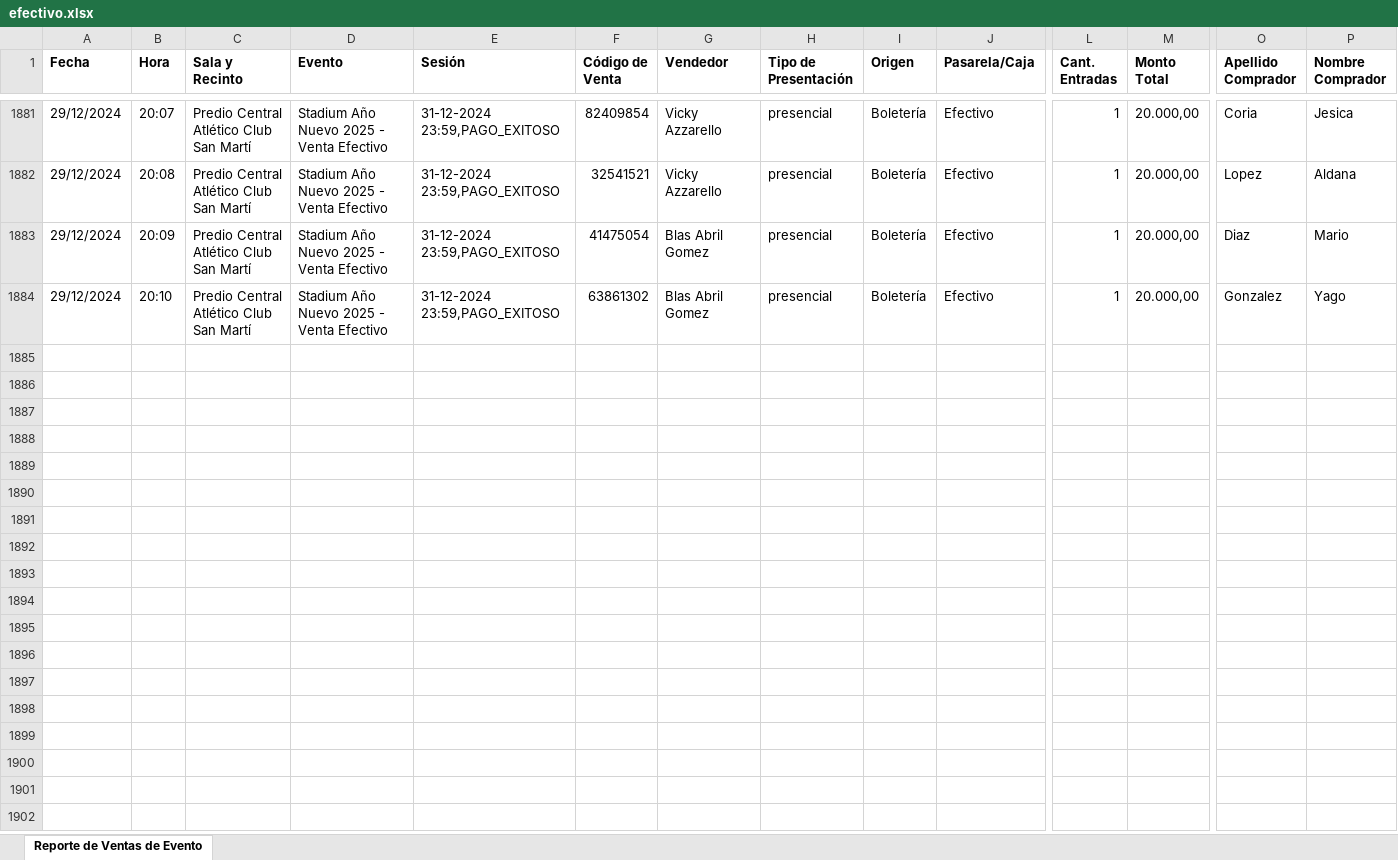
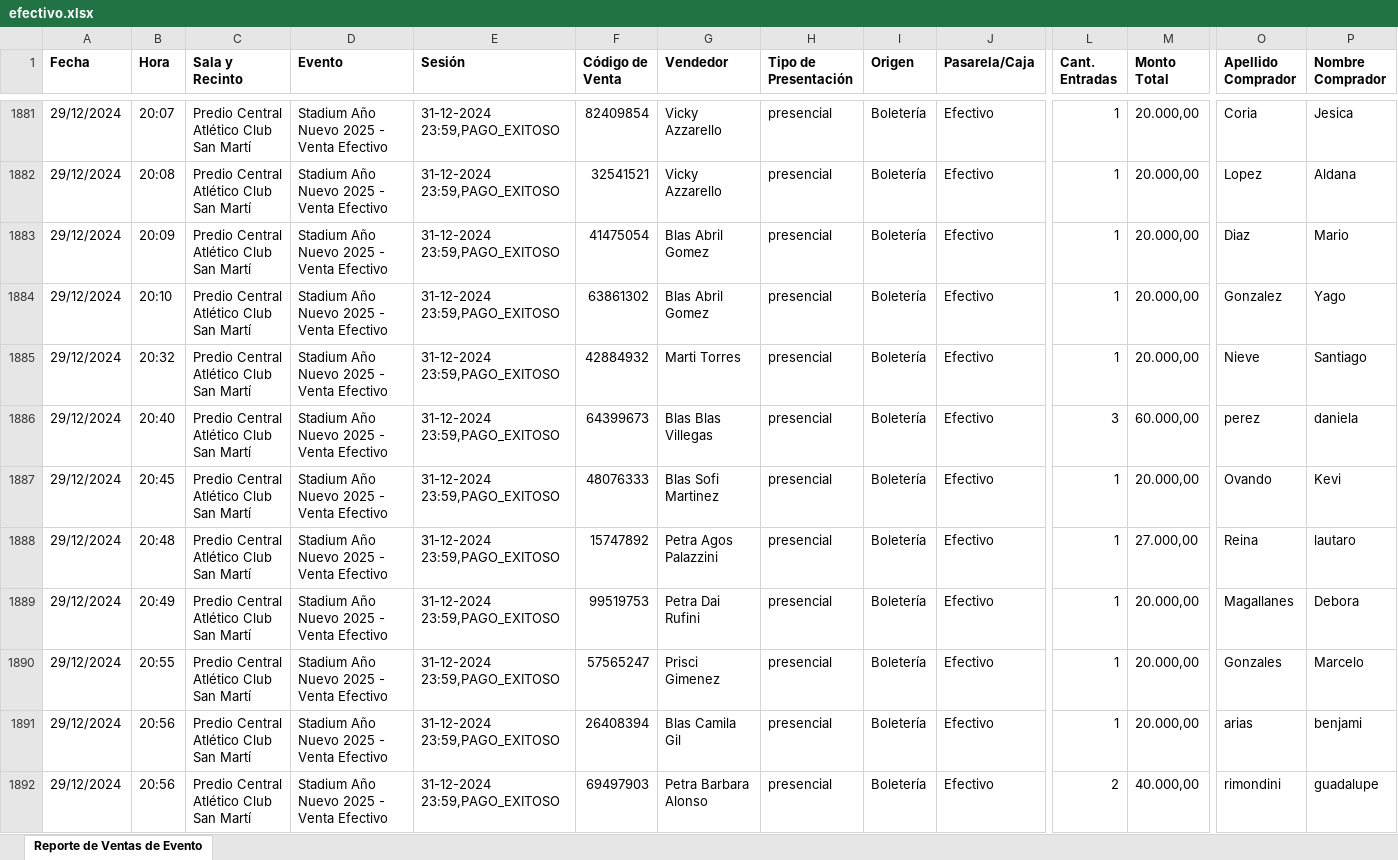
Before and after one commit to Cinerama32/canjes, an Excel workbook: public/efectivo.xlsx, sheet Reporte de Ventas de Evento, drawn as a sheet; only a part is shown, gaps mark what is left out; values as stored, in another font and other column widths than the file's, no borders; rows hold the shown columns only; ↵ is a line break in a cell; the diff names each change by its address in the sheet, - before the commit and + after, or states it on an @@ line.

```diff
--- a/public/efectivo.xlsx (sheet Reporte de Ventas de Evento)
+++ b/public/efectivo.xlsx (sheet Reporte de Ventas de Evento)
+row 1885: 29/12/2024 | 20:32 | Predio Central ↵ Atlético Club San Martí | Stadium Año Nuevo 2025 - Venta Efectivo | 31-12-2024 23:59,PAGO_EXITOSO | 42884932 | Marti Torres | presencial | Boletería | Efectivo | 1 | 20.000,00 | Nieve | Santiago
+row 1886: 29/12/2024 | 20:40 | Predio Central ↵ Atlético Club San Martí | Stadium Año Nuevo 2025 - Venta Efectivo | 31-12-2024 23:59,PAGO_EXITOSO | 64399673 | Blas Blas Villegas | presencial | Boletería | Efectivo | 3 | 60.000,00 | perez | daniela
+row 1887: 29/12/2024 | 20:45 | Predio Central ↵ Atlético Club San Martí | Stadium Año Nuevo 2025 - Venta Efectivo | 31-12-2024 23:59,PAGO_EXITOSO | 48076333 | Blas Sofi Martinez | presencial | Boletería | Efectivo | 1 | 20.000,00 | Ovando | Kevi
+row 1888: 29/12/2024 | 20:48 | Predio Central ↵ Atlético Club San Martí | Stadium Año Nuevo 2025 - Venta Efectivo | 31-12-2024 23:59,PAGO_EXITOSO | 15747892 | Petra Agos Palazzini | presencial | Boletería | Efectivo | 1 | 27.000,00 | Reina | lautaro
+row 1889: 29/12/2024 | 20:49 | Predio Central ↵ Atlético Club San Martí | Stadium Año Nuevo 2025 - Venta Efectivo | 31-12-2024 23:59,PAGO_EXITOSO | 99519753 | Petra Dai Rufini | presencial | Boletería | Efectivo | 1 | 20.000,00 | Magallanes | Debora
+row 1890: 29/12/2024 | 20:55 | Predio Central ↵ Atlético Club San Martí | Stadium Año Nuevo 2025 - Venta Efectivo | 31-12-2024 23:59,PAGO_EXITOSO | 57565247 | Prisci Gimenez | presencial | Boletería | Efectivo | 1 | 20.000,00 | Gonzales | Marcelo
+row 1891: 29/12/2024 | 20:56 | Predio Central ↵ Atlético Club San Martí | Stadium Año Nuevo 2025 - Venta Efectivo | 31-12-2024 23:59,PAGO_EXITOSO | 26408394 | Blas Camila Gil | presencial | Boletería | Efectivo | 1 | 20.000,00 | arias | benjami
+row 1892: 29/12/2024 | 20:56 | Predio Central ↵ Atlético Club San Martí | Stadium Año Nuevo 2025 - Venta Efectivo | 31-12-2024 23:59,PAGO_EXITOSO | 69497903 | Petra Barbara Alonso | presencial | Boletería | Efectivo | 2 | 40.000,00 | rimondini | guadalupe
```
Also changed, not shown: public/web.xlsx.
